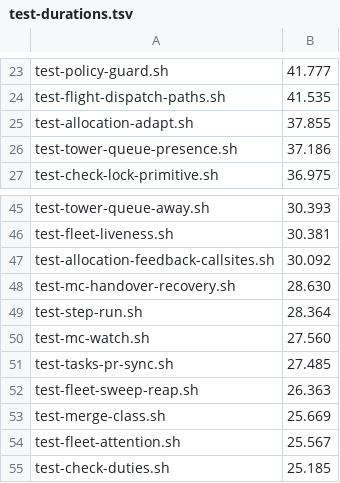
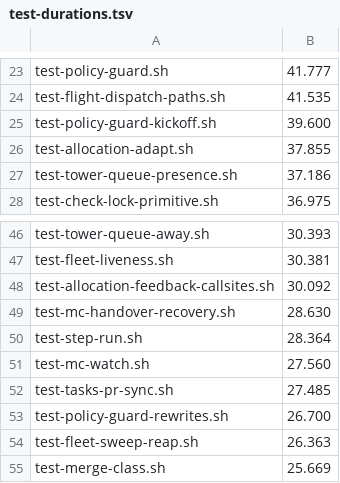
Before and after one commit to inkatze/planwright, a TSV file: config/test-durations.tsv, drawn as a sheet; only a part is shown, gaps mark what is left out; the shorter side is filled out with more unchanged rows; the diff names each change by its address in the sheet, - before the commit and + after, or states it on an @@ line.

Commit message:
test: split the policy-guard suite into three files under the per-file time budget

```diff
--- a/config/test-durations.tsv
+++ b/config/test-durations.tsv
+row 25: test-policy-guard-kickoff.sh | 39.600
+row 53: test-policy-guard-rewrites.sh | 26.700
```
Also changed, not shown: 5 other files.
